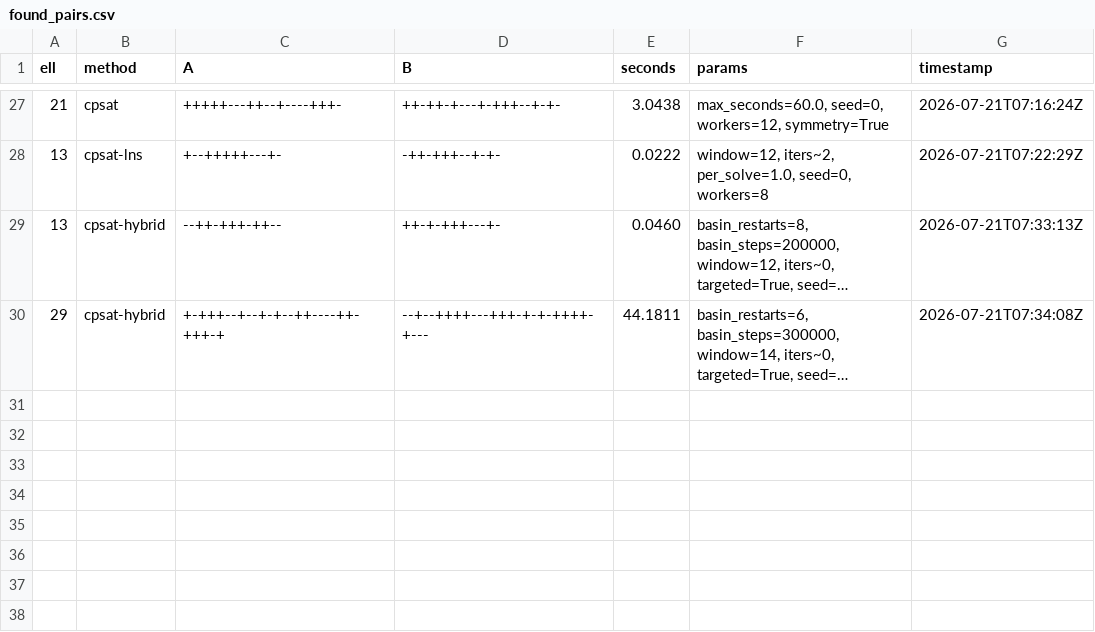
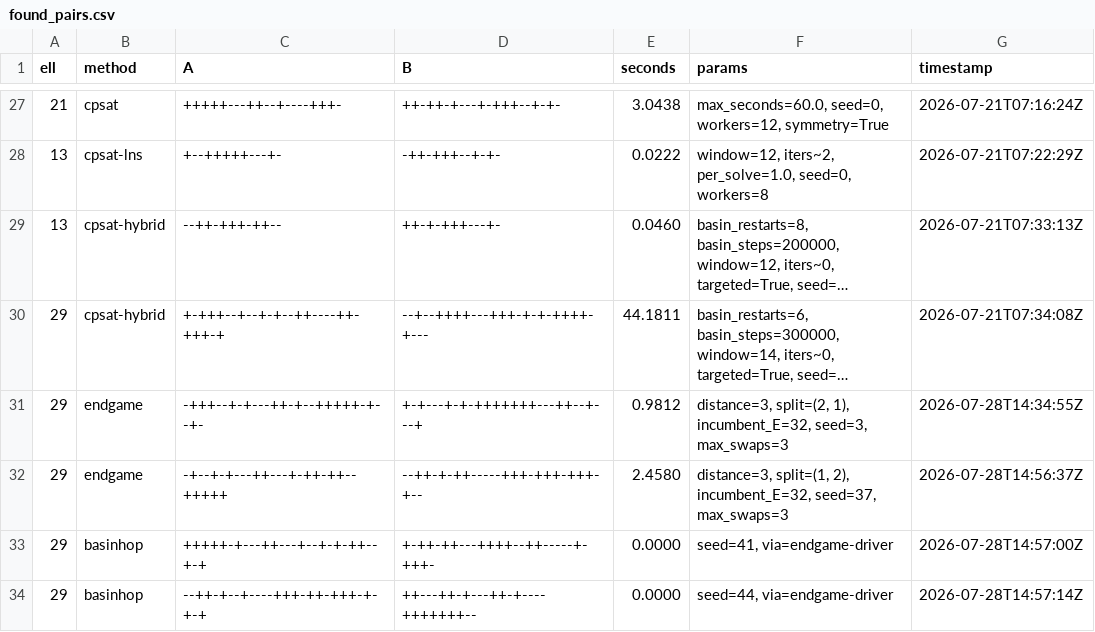
Before and after one commit to IgorSSBarbosa/LegendrePairs, a CSV file: results/found_pairs.csv, drawn as a sheet; only a part is shown, gaps mark what is left out; long unchanged cells end in …; the diff names each change by its address in the sheet, - before the commit and + after, or states it on an @@ line.

```diff
--- a/results/found_pairs.csv
+++ b/results/found_pairs.csv
+row 31: 29 | endgame | -+++--+-+---++-+--+++++-+--+- | +-+---+-+-+++++++---++--+---+ | 0.9812 | distance=3, split=(2, 1), incumbent_E=32, seed=3, max_swaps=3 | 2026-07-28T14:34:55Z
+row 32: 29 | endgame | -+--+-+---++---+-++-++--+++++ | --++-+-++-----+++-+++-+++-+-- | 2.4580 | distance=3, split=(1, 2), incumbent_E=32, seed=37, max_swaps=3 | 2026-07-28T14:56:37Z
+row 33: 29 | basinhop | +++++-+---++---+--+-+-++--+-+ | +-++-++---++++--++-----+-+++- | 0.0000 | seed=41, via=endgame-driver | 2026-07-28T14:57:00Z
+row 34: 29 | basinhop | --++-+--+----+++-++-+++-+-+-+ | ++---++-+---++-+----+++++++-- | 0.0000 | seed=44, via=endgame-driver | 2026-07-28T14:57:14Z
```
Also changed, not shown: 3 other files.
